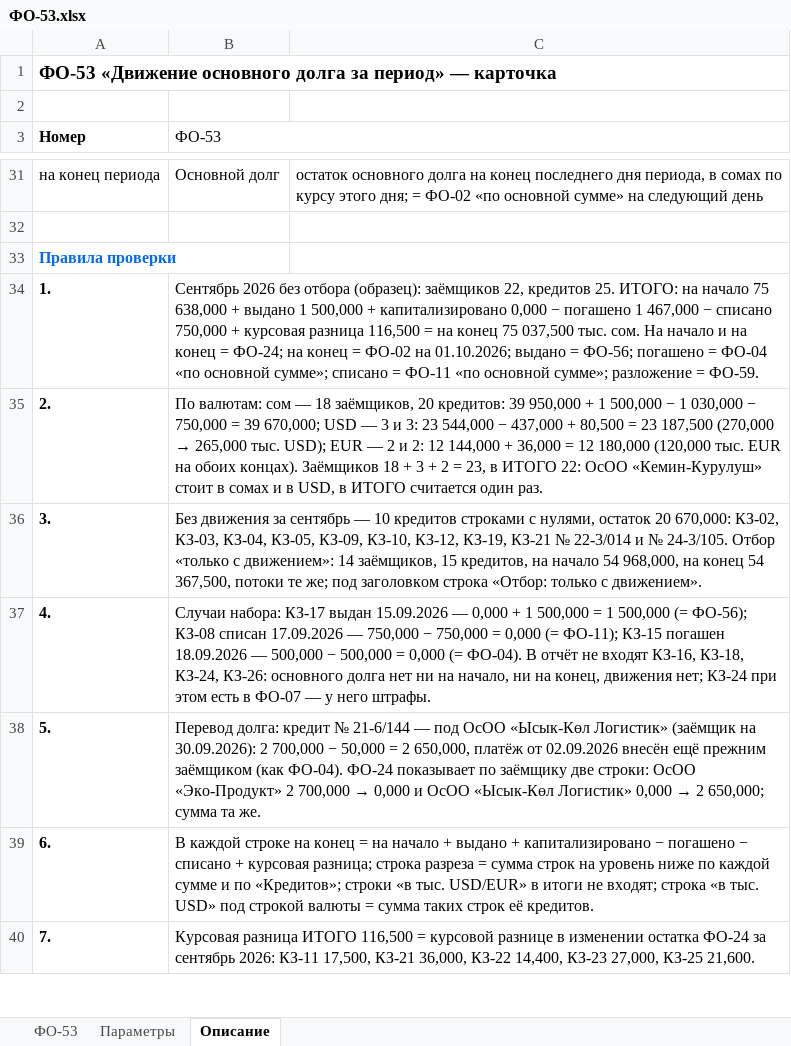
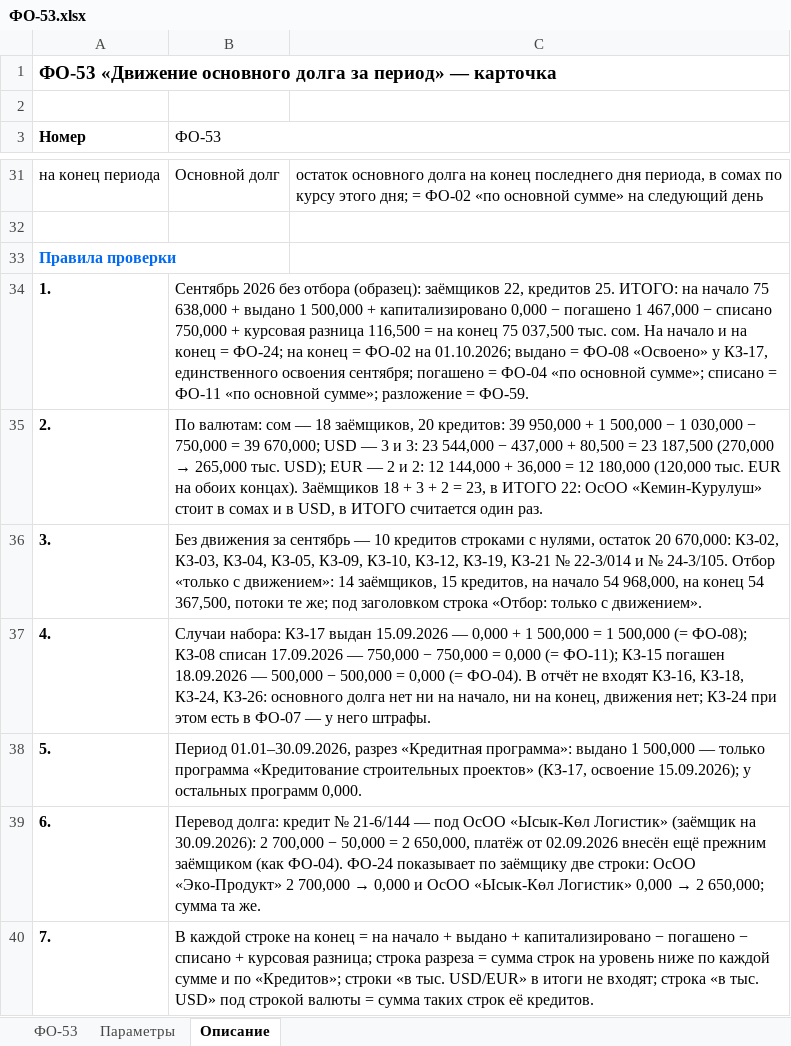
Before and after one commit to omurgazievnursultan8-hue/asubk-test, an Excel workbook: docs/perechen-otchetov/obrazcy/ФО-53.xlsx, sheet Описание, drawn as a sheet; only a part is shown, gaps mark what is left out; values as stored, in another font and other column widths than the file's, no borders; the diff covers the shown part only; the diff names each change by its address in the sheet, - before the commit and + after, or states it on an @@ line.

```diff
--- a/docs/perechen-otchetov/obrazcy/ФО-53.xlsx (sheet Описание)
+++ b/docs/perechen-otchetov/obrazcy/ФО-53.xlsx (sheet Описание)
-B34 (ФО-53): …выдано = ФО-56; погашено =…
+B34 (ФО-53): …выдано = ФО-08 «Освоено» у КЗ-17, единственного освоения сентября; погашено =…
-B37 (ФО-53): …500,000 (= ФО-56); КЗ-08 списан…
+B37 (ФО-53): …500,000 (= ФО-08); КЗ-08 списан…
@@ B38 (ФО-53): Перевод долга: кредит № 21-6/144 — под ОсОО «Ысык-Көл Логистик» (заёмщик на 30.09.2026): 2 700,000 − 50,000 = 2 650,000, платёж от 02.09.2026 внесён ещё прежним заёмщиком (как ФО-04). ФО-24 показывает по заёмщику две строки: ОсОО «Эко-Продукт» 2 700,000 → 0,000 и ОсОО «Ысык-Көл Логистик» 0,000 → 2 650,000; сумма та же. → Период 01.01–30.09.2026, разрез «Кредитная программа»: выдано 1 500,000 — только программа «Кредитование строительных проектов» (КЗ-17, освоение 15.09.2026); у остальных программ 0,000. @@
@@ B39 (ФО-53): В каждой строке на конец = на начало + выдано + капитализировано − погашено − списано + курсовая разница; строка разреза = сумма строк на уровень ниже по каждой сумме и по «Кредитов»; строки «в тыс. USD/EUR» в итоги не входят; строка «в тыс. USD» под строкой валюты = сумма таких строк её кредитов. → Перевод долга: кредит № 21-6/144 — под ОсОО «Ысык-Көл Логистик» (заёмщик на 30.09.2026): 2 700,000 − 50,000 = 2 650,000, платёж от 02.09.2026 внесён ещё прежним заёмщиком (как ФО-04). ФО-24 показывает по заёмщику две строки: ОсОО «Эко-Продукт» 2 700,000 → 0,000 и ОсОО «Ысык-Көл Логистик» 0,000 → 2 650,000; сумма та же. @@
-B40 (ФО-53): Курсовая разница ИТОГО 116,500 = курсовой разнице в изменении остатка ФО-24 за сентябрь 2026: КЗ-11 17,500, КЗ-21 36,000, КЗ-22 14,400, КЗ-23 27,000, КЗ-25 21,600.
+B40 (ФО-53): В каждой строке на конец = на начало + выдано + капитализировано − погашено − списано + курсовая разница; строка разреза = сумма строк на уровень ниже по каждой сумме и по «Кредитов»; строки «в тыс. USD/EUR» в итоги не входят; строка «в тыс. USD» под строкой валюты = сумма таких строк её кредитов.
```
Also changed, not shown: 1 added row and 7 edited cells elsewhere in this sheet, docs/perechen-otchetov/obrazcy/ФО-08.xlsx, docs/perechen-otchetov/obrazcy/ФО-58.xlsx, 42 other files.
